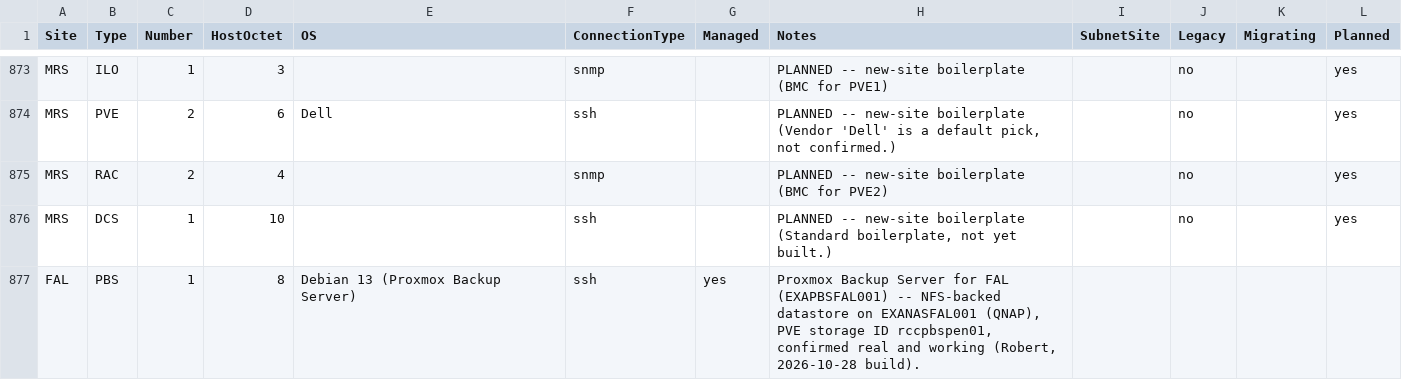
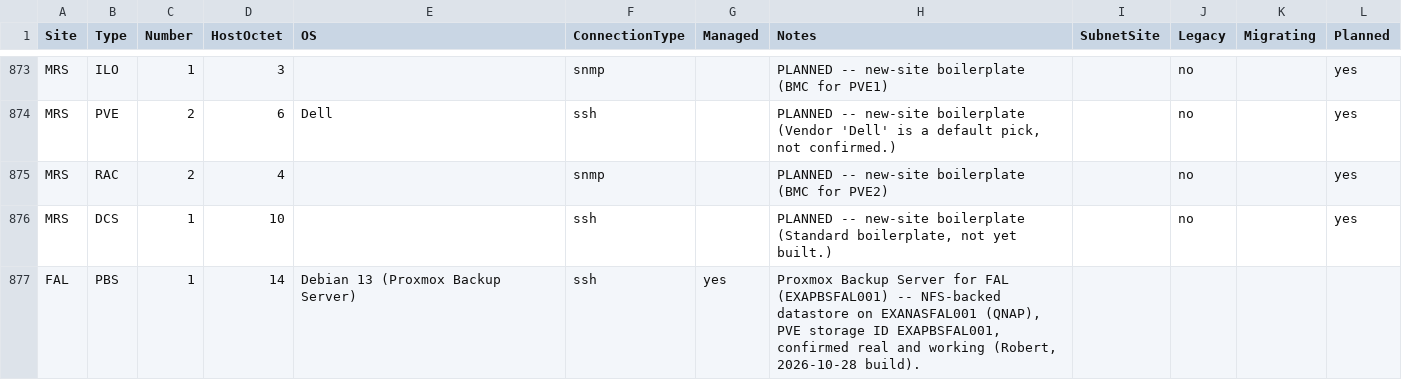
Before and after one commit to knightmare2600/example_music_infra, a CSV file: benarbejde/devices.csv, drawn as a sheet; only a part is shown, gaps mark what is left out.

```diff
--- a/benarbejde/devices.csv
+++ b/benarbejde/devices.csv
@@ -876,2 +876,2 @@ MRS,RAC,2,4,,snmp,,PLANNED -- new-site boilerplate (BMC for PVE2),,no,,yes
 MRS,DCS,1,10,,ssh,,"PLANNED -- new-site boilerplate (Standard boilerplate, not yet built.)",,no,,yes
-FAL,PBS,1,8,Debian 13 (Proxmox Backup Server),ssh,yes,"Proxmox Backup Server for FAL (EXAPBSFAL001) -- NFS-backed datastore on EXANASFAL001 (QNAP), PVE storage ID rccpbspen01, confirmed real and working (Robert, 2026-10-28 build).",,,,
+FAL,PBS,1,14,Debian 13 (Proxmox Backup Server),ssh,yes,"Proxmox Backup Server for FAL (EXAPBSFAL001) -- NFS-backed datastore on EXANASFAL001 (QNAP), PVE storage ID EXAPBSFAL001, confirmed real and working (Robert, 2026-10-28 build).",,,,
```
Also changed, not shown: benarbejde/address_policy.csv, benarbejde/role_codes.csv, 7 other files.
